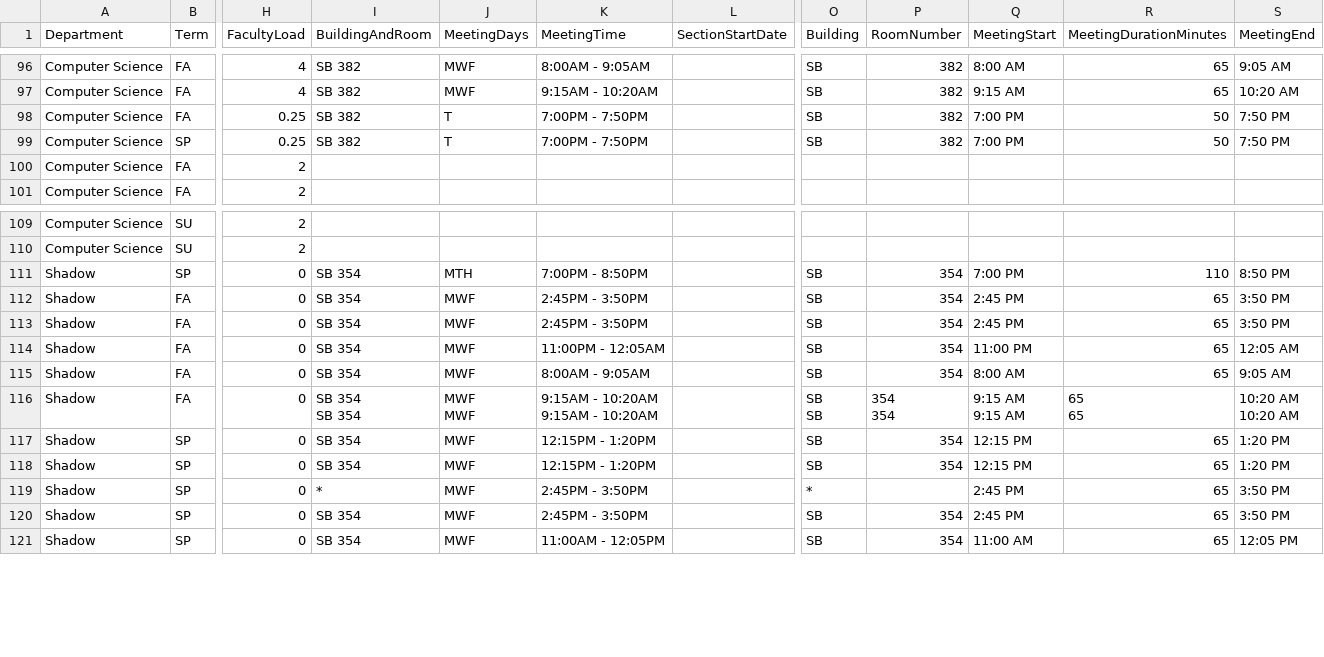
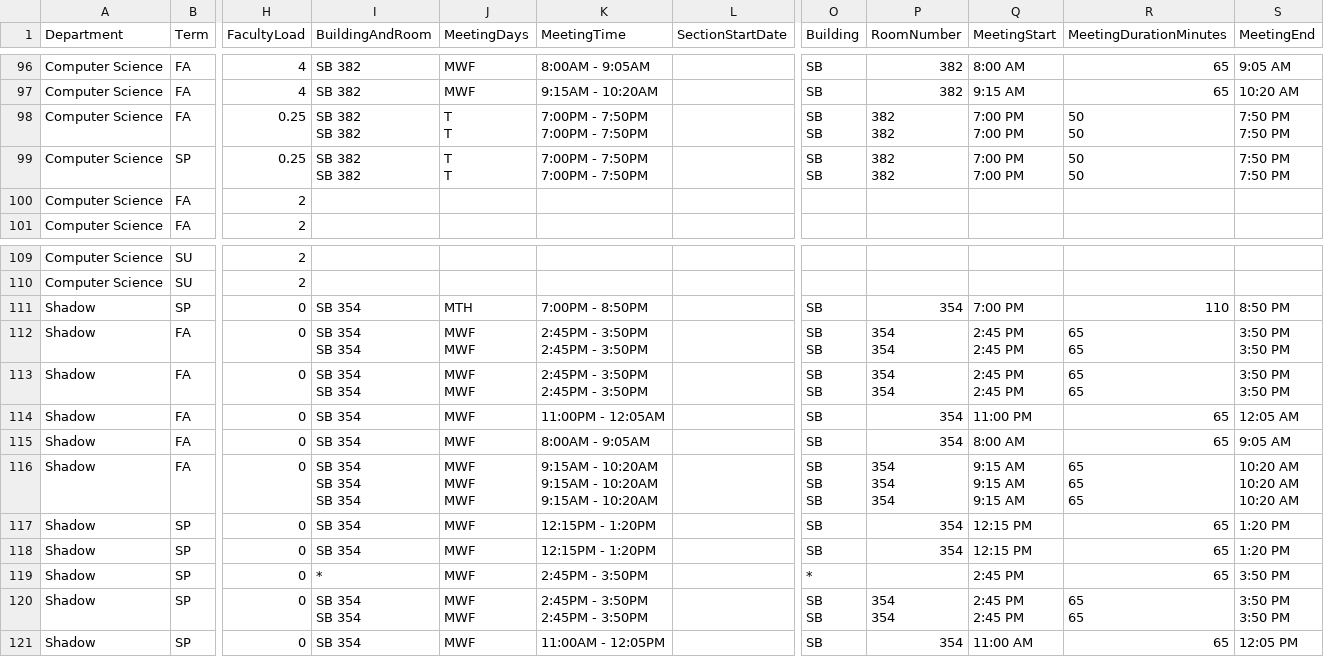
Before and after one commit to kvlinden/kvlinden.github.io, a CSV file: data/full_schedule_2024.csv, drawn as a sheet; only a part is shown, gaps mark what is left out; ↵ is a line break in a cell; the diff covers the shown part only; the diff names each change by its address in the sheet, - before the commit and + after, or states it on an @@ line.

```diff
--- a/data/full_schedule_2024.csv
+++ b/data/full_schedule_2024.csv
-I98:I99 (BuildingAndRoom): SB 382
+I98:I99 (BuildingAndRoom): SB 382 ↵ SB 382
-J98:J99 (MeetingDays): T
+J98:J99 (MeetingDays): T ↵ T
-K98:K99 (MeetingTime): 7:00PM - 7:50PM
+K98:K99 (MeetingTime): 7:00PM - 7:50PM ↵ 7:00PM - 7:50PM
-O98:O99 (Building): SB
+O98:O99 (Building): SB ↵ SB
-P98:P99 (RoomNumber): 382
+P98:P99 (RoomNumber): 382 ↵ 382
-Q98:Q99 (MeetingStart): 7:00 PM
+Q98:Q99 (MeetingStart): 7:00 PM ↵ 7:00 PM
-R98:R99 (MeetingDurationMinutes): 50
+R98:R99 (MeetingDurationMinutes): 50 ↵ 50
-S98:S99 (MeetingEnd): 7:50 PM
+S98:S99 (MeetingEnd): 7:50 PM ↵ 7:50 PM
-I112:I113 (BuildingAndRoom): SB 354
+I112:I113 (BuildingAndRoom): SB 354 ↵ SB 354
-J112:J113 (MeetingDays): MWF
+J112:J113 (MeetingDays): MWF ↵ MWF
-K112:K113 (MeetingTime): 2:45PM - 3:50PM
+K112:K113 (MeetingTime): 2:45PM - 3:50PM ↵ 2:45PM - 3:50PM
-O112:O113 (Building): SB
+O112:O113 (Building): SB ↵ SB
-P112:P113 (RoomNumber): 354
+P112:P113 (RoomNumber): 354 ↵ 354
-Q112:Q113 (MeetingStart): 2:45 PM
+Q112:Q113 (MeetingStart): 2:45 PM ↵ 2:45 PM
-R112:R113 (MeetingDurationMinutes): 65
+R112:R113 (MeetingDurationMinutes): 65 ↵ 65
-S112:S113 (MeetingEnd): 3:50 PM
+S112:S113 (MeetingEnd): 3:50 PM ↵ 3:50 PM
-I116 (BuildingAndRoom): SB 354 ↵ SB 354
+I116 (BuildingAndRoom): SB 354 ↵ SB 354 ↵ SB 354
-J116 (MeetingDays): MWF ↵ MWF
+J116 (MeetingDays): MWF ↵ MWF ↵ MWF
-K116 (MeetingTime): 9:15AM - 10:20AM ↵ 9:15AM - 10:20AM
+K116 (MeetingTime): 9:15AM - 10:20AM ↵ 9:15AM - 10:20AM ↵ 9:15AM - 10:20AM
-O116 (Building): SB ↵ SB
+O116 (Building): SB ↵ SB ↵ SB
-P116 (RoomNumber): 354 ↵ 354
+P116 (RoomNumber): 354 ↵ 354 ↵ 354
-Q116 (MeetingStart): 9:15 AM ↵ 9:15 AM
+Q116 (MeetingStart): 9:15 AM ↵ 9:15 AM ↵ 9:15 AM
-R116 (MeetingDurationMinutes): 65 ↵ 65
+R116 (MeetingDurationMinutes): 65 ↵ 65 ↵ 65
-S116 (MeetingEnd): 10:20 AM ↵ 10:20 AM
+S116 (MeetingEnd): 10:20 AM ↵ 10:20 AM ↵ 10:20 AM
-I120 (BuildingAndRoom): SB 354
+I120 (BuildingAndRoom): SB 354 ↵ SB 354
-J120 (MeetingDays): MWF
+J120 (MeetingDays): MWF ↵ MWF
-K120 (MeetingTime): 2:45PM - 3:50PM
+K120 (MeetingTime): 2:45PM - 3:50PM ↵ 2:45PM - 3:50PM
-O120 (Building): SB
+O120 (Building): SB ↵ SB
-P120 (RoomNumber): 354
+P120 (RoomNumber): 354 ↵ 354
-Q120 (MeetingStart): 2:45 PM
+Q120 (MeetingStart): 2:45 PM ↵ 2:45 PM
-R120 (MeetingDurationMinutes): 65
+R120 (MeetingDurationMinutes): 65 ↵ 65
-S120 (MeetingEnd): 3:50 PM
+S120 (MeetingEnd): 3:50 PM ↵ 3:50 PM
```
Also changed, not shown: 111 edited cells elsewhere in this file.
